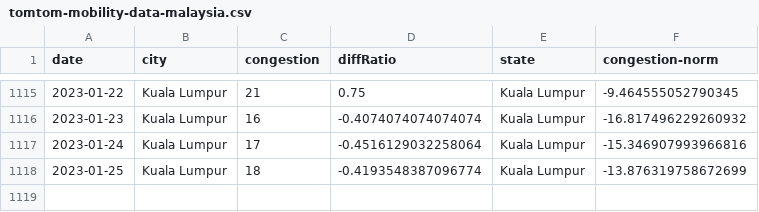
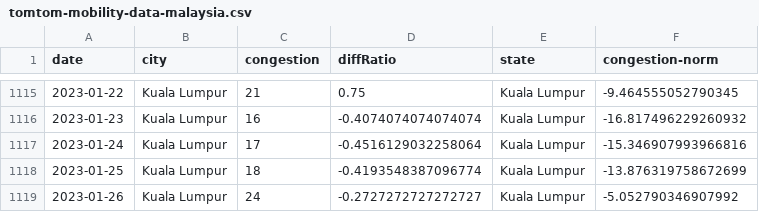
Before and after one commit to DicksonC96/Covid-Mobility-Malaysia, a CSV file: data/tomtom-mobility-data-malaysia.csv, drawn as a sheet; only a part is shown, gaps mark what is left out; the diff names each change by its address in the sheet, - before the commit and + after, or states it on an @@ line.

```diff
--- a/data/tomtom-mobility-data-malaysia.csv
+++ b/data/tomtom-mobility-data-malaysia.csv
+row 1119: 2023-01-26 | Kuala Lumpur | 24 | -0.2727272727272727 | Kuala Lumpur | -5.052790346907992
```
Also changed, not shown: data/moh-deaths.csv, data/moh-tests.csv, 1 other file.
